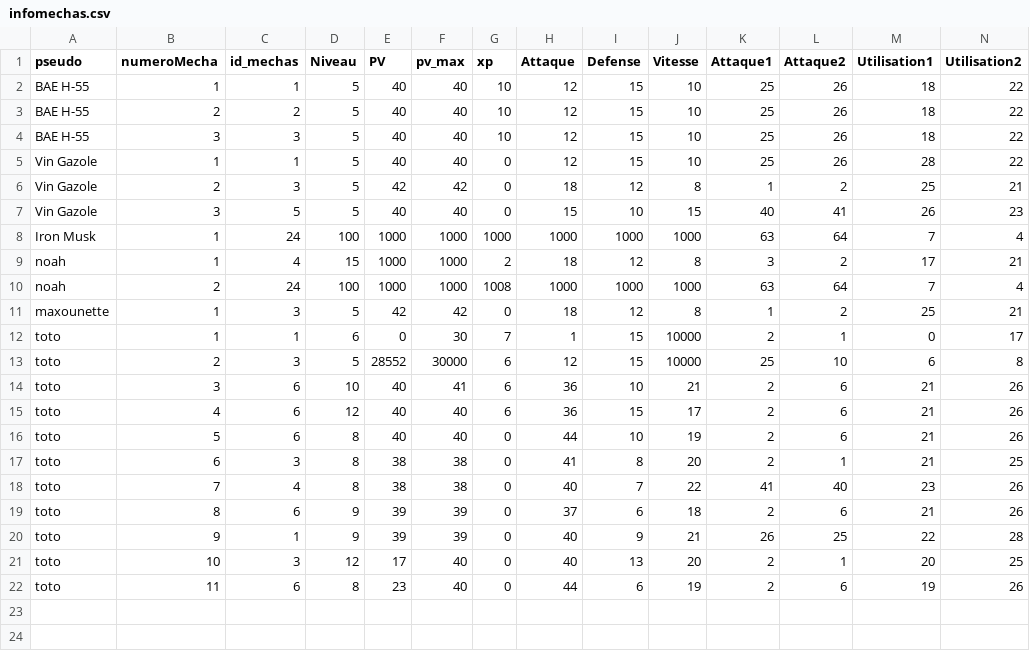
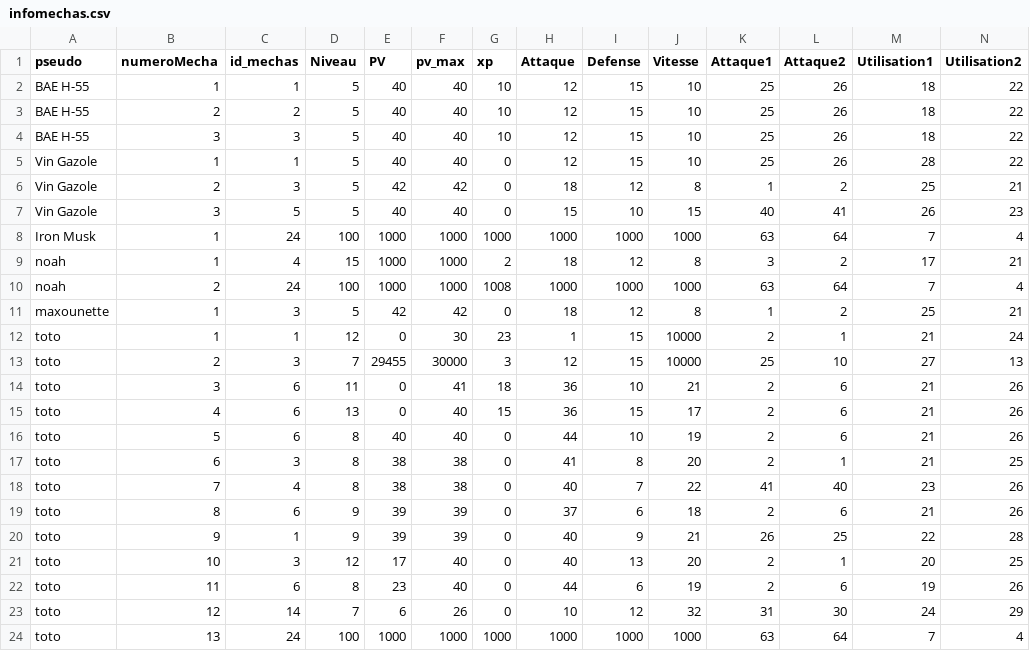
Before and after one commit to ThoomasKDS/Mechaquest, a CSV file: save/infomechas.csv, drawn as a sheet.

Commit message:
affichage des mechas

```diff
--- a/save/infomechas.csv
+++ b/save/infomechas.csv
@@ -11,6 +11,6 @@ noah,2,24,100,1000,1000,1008,1000,1000,1000,63,64,7,4
 maxounette,1,3,5,42,42,0,18,12,8,1,2,25,21
-toto,1,1,6,0,30,7,1,15,10000,2,1,0,17
-toto,2,3,5,28552,30000,6,12,15,10000,25,10,6,8
-toto,3,6,10,40,41,6,36,10,21,2,6,21,26
-toto,4,6,12,40,40,6,36,15,17,2,6,21,26
+toto,1,1,12,0,30,23,1,15,10000,2,1,21,24
+toto,2,3,7,29455,30000,3,12,15,10000,25,10,27,13
+toto,3,6,11,0,41,18,36,10,21,2,6,21,26
+toto,4,6,13,0,40,15,36,15,17,2,6,21,26
 toto,5,6,8,40,40,0,44,10,19,2,6,21,26
@@ -22 +22,3 @@ toto,10,3,12,17,40,0,40,13,20,2,1,20,25
 toto,11,6,8,23,40,0,44,6,19,2,6,19,26
+toto,12,14,7,6,26,0,10,12,32,31,30,24,29
+toto,13,24,100,1000,1000,1000,1000,1000,1000,63,64,7,4
```
Also changed, not shown: save/inventaire.csv, save/pnj_toto.csv, 5 other files.
